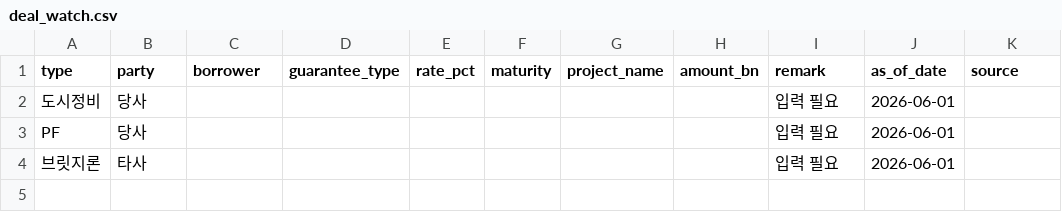
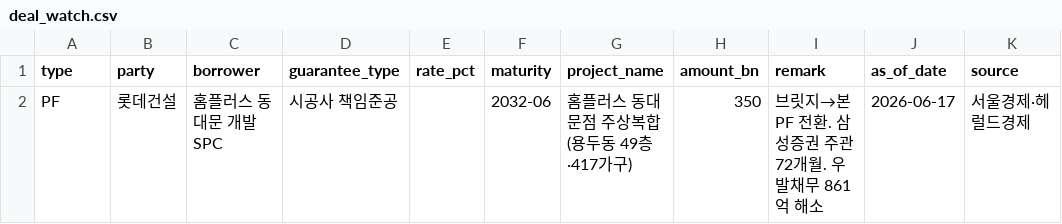
Before and after one commit to naqmin999-sketch/pf-daily-mail, a CSV file: manual_data/deal_watch.csv, drawn as a sheet.

```diff
--- a/manual_data/deal_watch.csv
+++ b/manual_data/deal_watch.csv
@@ -1,4 +1,2 @@
 type,party,borrower,guarantee_type,rate_pct,maturity,project_name,amount_bn,remark,as_of_date,source
-도시정비,당사,,,,,,,입력 필요,2026-06-01,
-PF,당사,,,,,,,입력 필요,2026-06-01,
-브릿지론,타사,,,,,,,입력 필요,2026-06-01,
+PF,롯데건설,홈플러스 동대문 개발SPC,시공사 책임준공,,2032-06,홈플러스 동대문점 주상복합 (용두동 49층·417가구),350,브릿지→본PF 전환. 삼성증권 주관 72개월. 우발채무 861억 해소,2026-06-17,서울경제·헤럴드경제
```
